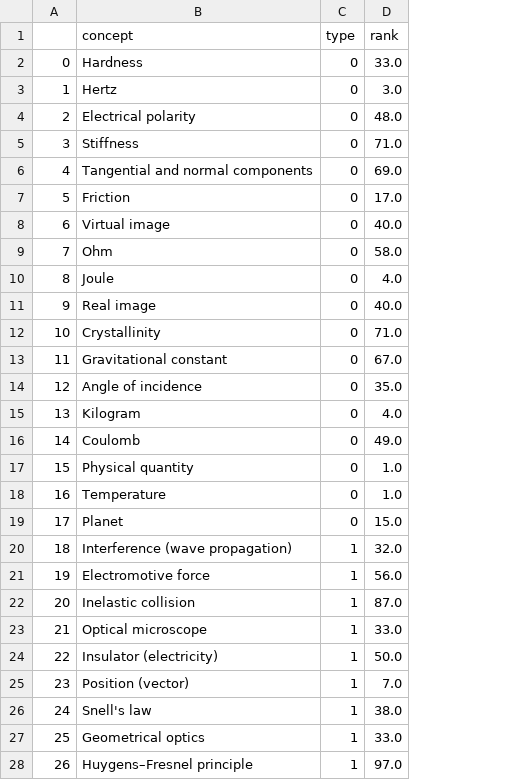
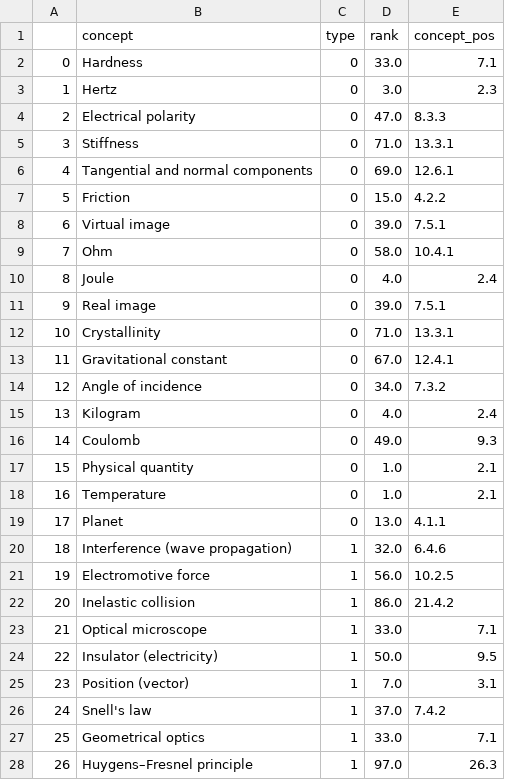
Before and after one commit to itsshivampal/Concept-Prerequiste-Learning, a CSV file: Proposed Method/Exp 2/data/concept_rank.csv, drawn as a sheet; only a part is shown; the diff covers the shown part only; the diff names each change by its address in the sheet, - before the commit and + after, or states it on an @@ line.

```diff
--- a/Proposed Method/Exp 2/data/concept_rank.csv
+++ b/Proposed Method/Exp 2/data/concept_rank.csv
+column E (concept_pos), rows 2-28: 7.1 | 2.3 | 8.3.3 | 13.3.1 | 12.6.1 | 4.2.2 | 7.5.1 | 10.4.1 | 2.4 | 7.5.1 | 13.3.1 | 12.4.1 | 7.3.2 | 2.4 | 9.3 | 2.1 | 2.1 | 4.1.1 | 6.4.6 | 10.2.5 | 21.4.2 | 7.1 | 9.5 | 3.1 | 7.4.2 | 7.1 | 26.3
-D4 (rank): 48.0
+D4 (rank): 47.0
-D7 (rank): 17.0
+D7 (rank): 15.0
-D8 (rank): 40.0
+D8 (rank): 39.0
-D11 (rank): 40.0
+D11 (rank): 39.0
-D14 (rank): 35.0
+D14 (rank): 34.0
-D19 (rank): 15.0
+D19 (rank): 13.0
-D22 (rank): 87.0
+D22 (rank): 86.0
-D26 (rank): 38.0
+D26 (rank): 37.0
```
Also changed, not shown: 48 edited cells elsewhere in this file, Proposed Method/Exp 2/data/content_tfidf_score.csv, Proposed Method/Exp 2/data/rank_filtered_concepts.csv, 4 other files.
